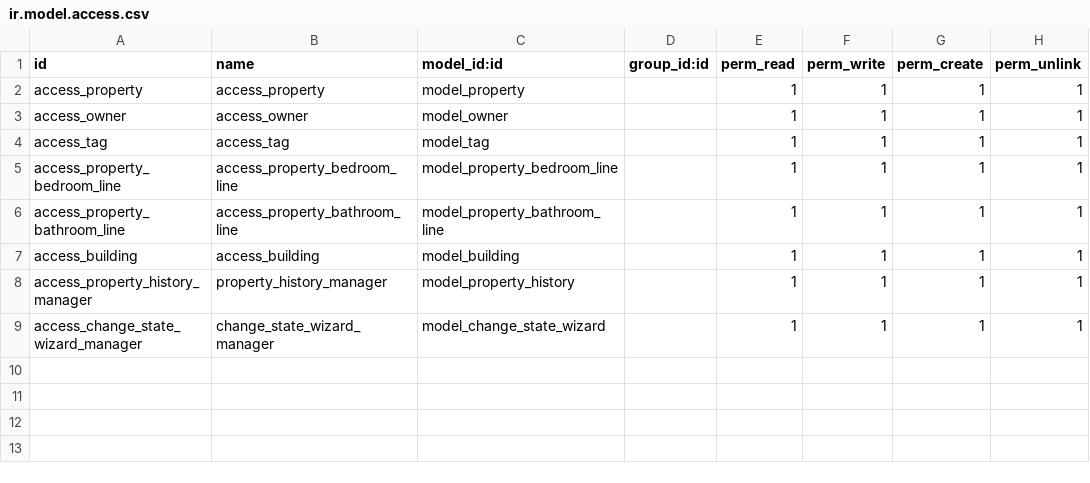
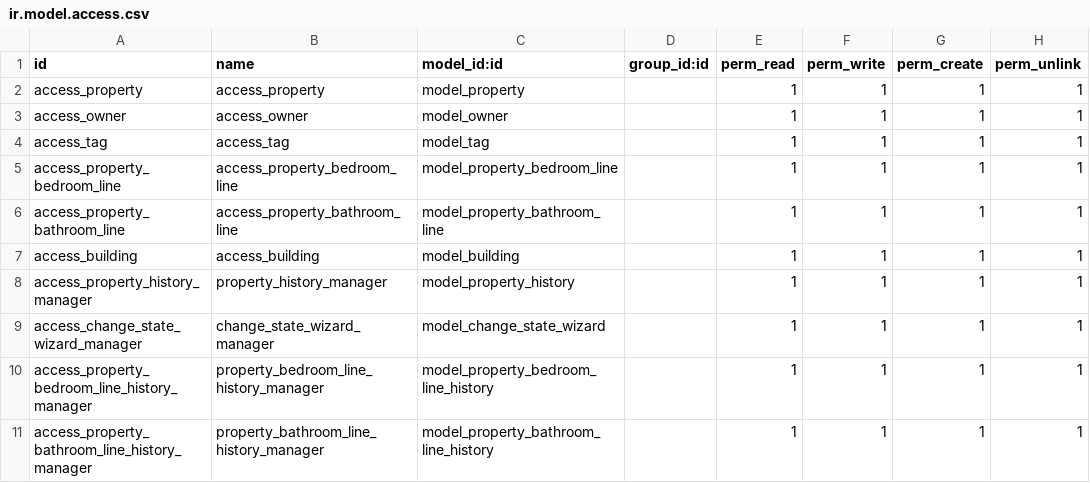
Before and after one commit to 3bdo72/odoo17, a CSV file: custom-addons/app_one/security/ir.model.access.csv, drawn as a sheet; the diff names each change by its address in the sheet, - before the commit and + after, or states it on an @@ line.

Commit message:
feat: :sparkles: Add Magic Tuple
add magic tuple or command tuple and create a new lines fields in the history model and linked it with the lines in property model

```diff
--- a/custom-addons/app_one/security/ir.model.access.csv
+++ b/custom-addons/app_one/security/ir.model.access.csv
+row 10: access_property_bedroom_line_history_manager | property_bedroom_line_history_manager | model_property_bedroom_line_history |  | 1 | 1 | 1 | 1
+row 11: access_property_bathroom_line_history_manager | property_bathroom_line_history_manager | model_property_bathroom_line_history |  | 1 | 1 | 1 | 1
```
Also changed, not shown: 4 other files.
